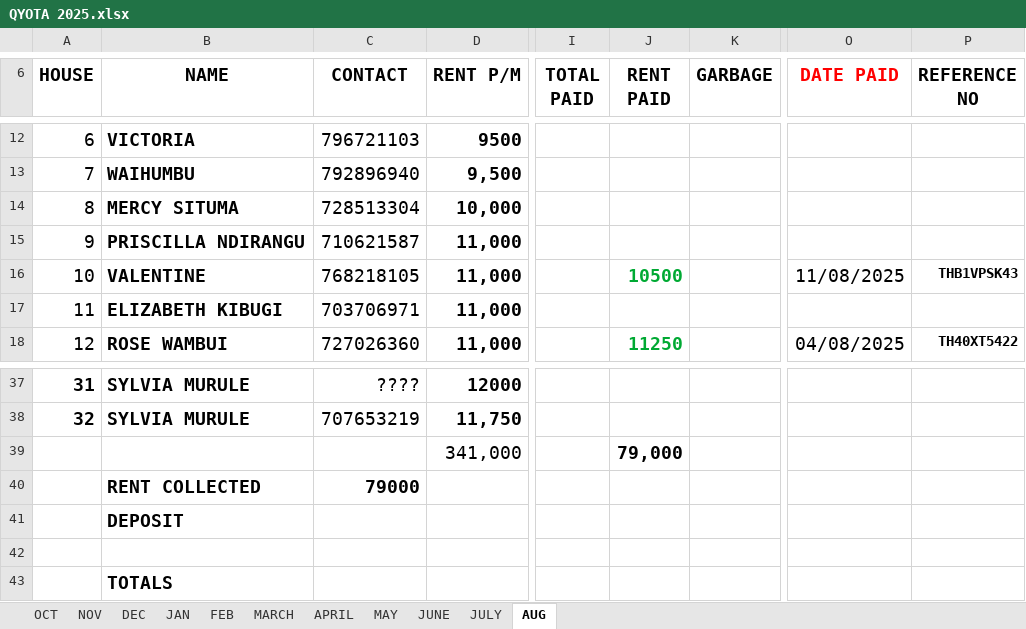
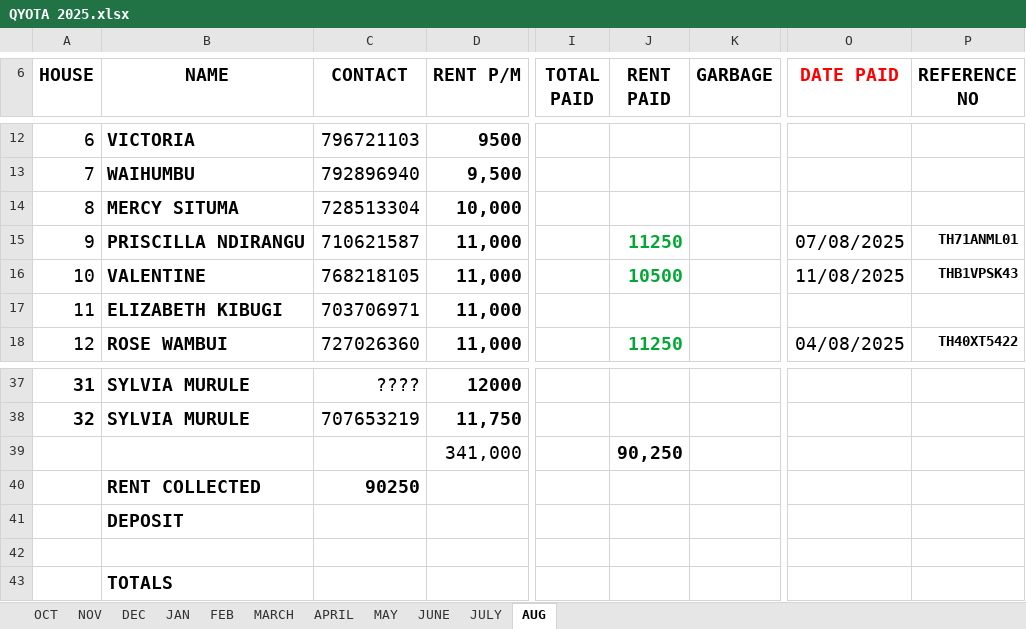
Before and after one commit to iamdarzee/courtland_realtorsltd, an Excel workbook: PROPERTIES/QYOTA/QYOTA 2025.xlsx, sheet AUG, drawn as a sheet; only a part is shown, gaps mark what is left out; values as stored, in another font and other column widths than the file's, no borders; the diff names each change by its address in the sheet, - before the commit and + after, or states it on an @@ line.

```diff
--- a/PROPERTIES/QYOTA/QYOTA 2025.xlsx (sheet AUG)
+++ b/PROPERTIES/QYOTA/QYOTA 2025.xlsx (sheet AUG)
-J15 (RENT PAID): (empty)
+J15 (RENT PAID): 11250
-O15 (DATE PAID): (empty)
+O15 (DATE PAID): 07/08/2025
-P15 (REFERENCE NO): (empty)
+P15 (REFERENCE NO): TH71ANML01
-J39 (RENT PAID): 79,000
+J39 (RENT PAID): 90,250
-C40 (CONTACT): 79000
+C40 (CONTACT): 90250
```
Also changed, not shown: 8 other files.
